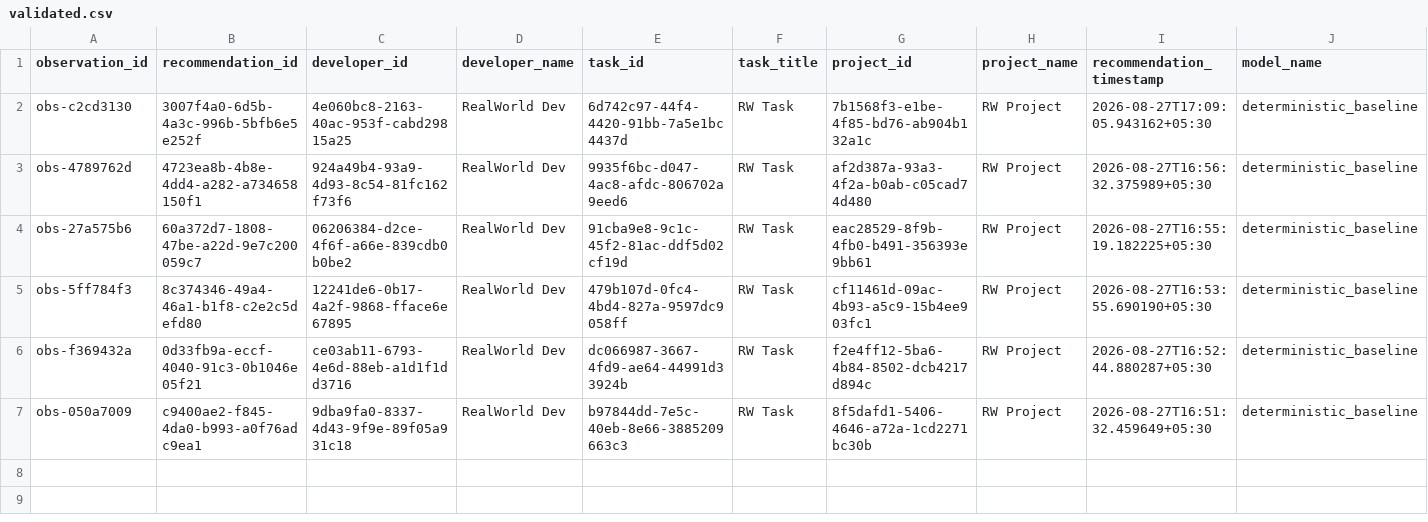
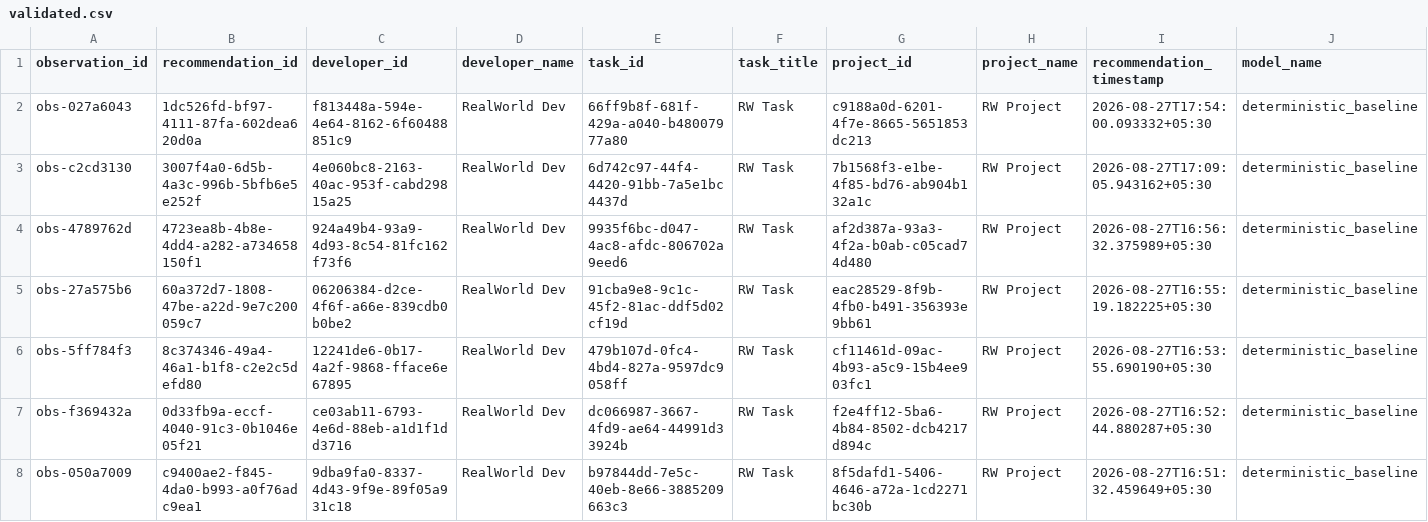
Before and after one commit to dharakoriya/developer-recommendation-ai, a CSV file: research/dataset/realworld/validated.csv, drawn as a sheet; only a part is shown; rows hold the shown columns only; the diff names each change by its address in the sheet, - before the commit and + after, or states it on an @@ line.

```diff
--- a/research/dataset/realworld/validated.csv
+++ b/research/dataset/realworld/validated.csv
+row 2: obs-027a6043 | 1dc526fd-bf97-4111-87fa-602dea620d0a | f813448a-594e-4e64-8162-6f60488851c9 | RealWorld Dev | 66ff9b8f-681f-429a-a040-b48007977a80 | RW Task | c9188a0d-6201-4f7e-8665-5651853dc213 | RW Project | 2026-08-27T17:54:00.093332+05:30 | deterministic_baseline
```
Also changed, not shown: research/dataset/realworld/labeled.csv, research/dataset/realworld/observations.csv, 35 other files.
